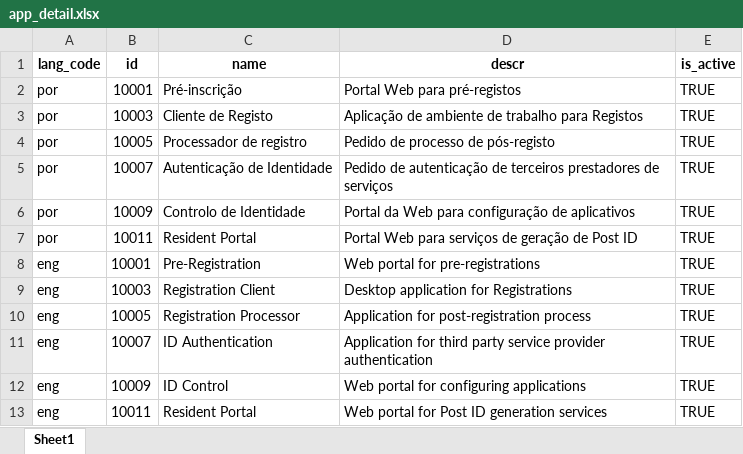
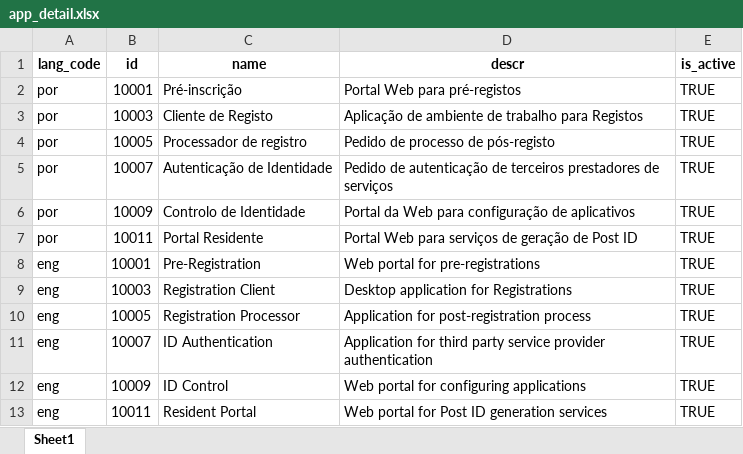
Before and after one commit to ooru-digital/mosip-data, an Excel workbook: mosip_master/xlsx/app_detail.xlsx, sheet Sheet1, drawn as a sheet; values as stored, in another font and other column widths than the file's, no borders; the diff names each change by its address in the sheet, - before the commit and + after, or states it on an @@ line.

```diff
--- a/mosip_master/xlsx/app_detail.xlsx (sheet Sheet1)
+++ b/mosip_master/xlsx/app_detail.xlsx (sheet Sheet1)
-C7 (name): Resident Portal
+C7 (name): Portal Residente
```
Also changed, not shown: mosip_master/xlsx/applicant_valid_document.xlsx, mosip_master/xlsx/dynamic_field.xlsx, 4 other files.
